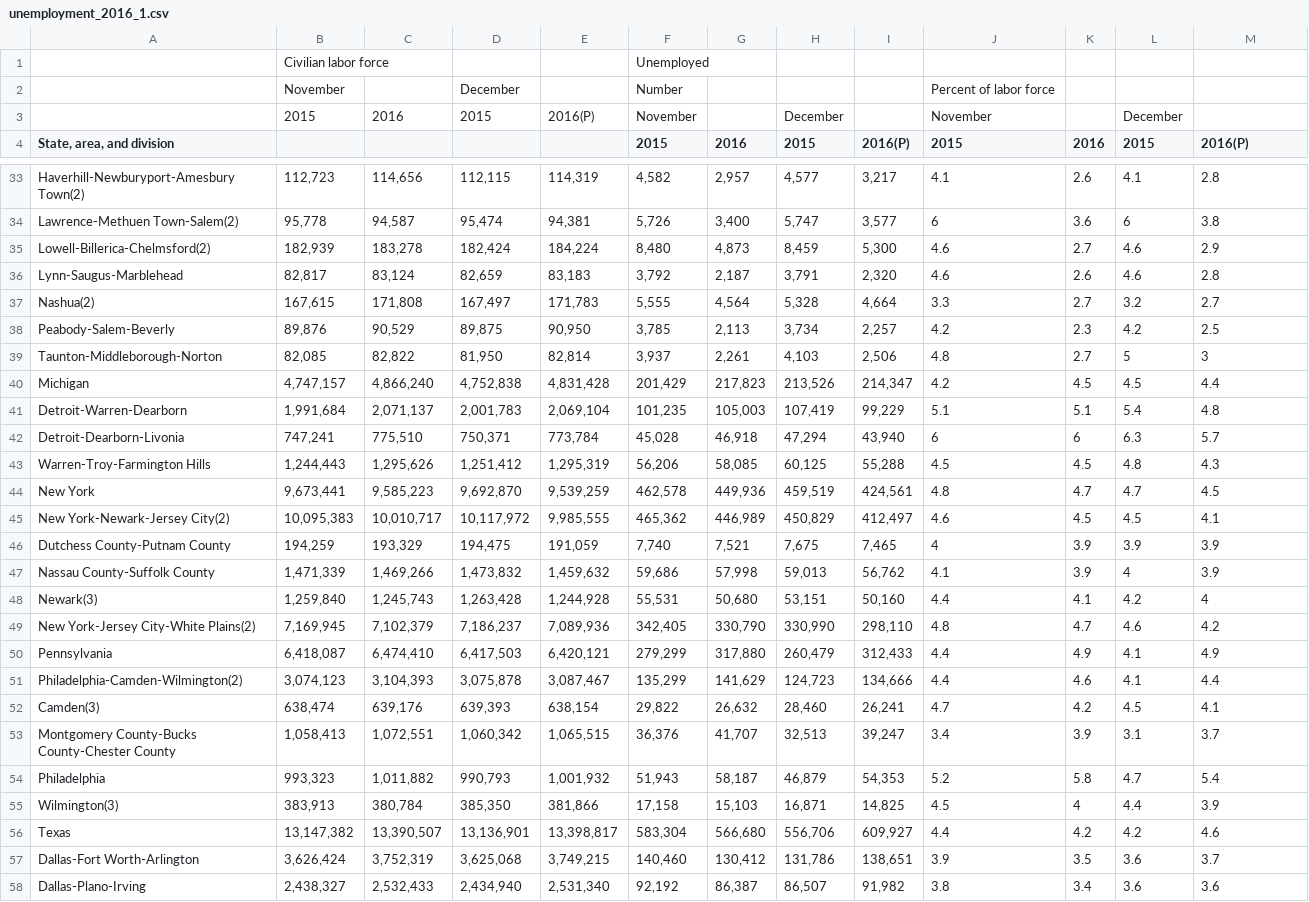
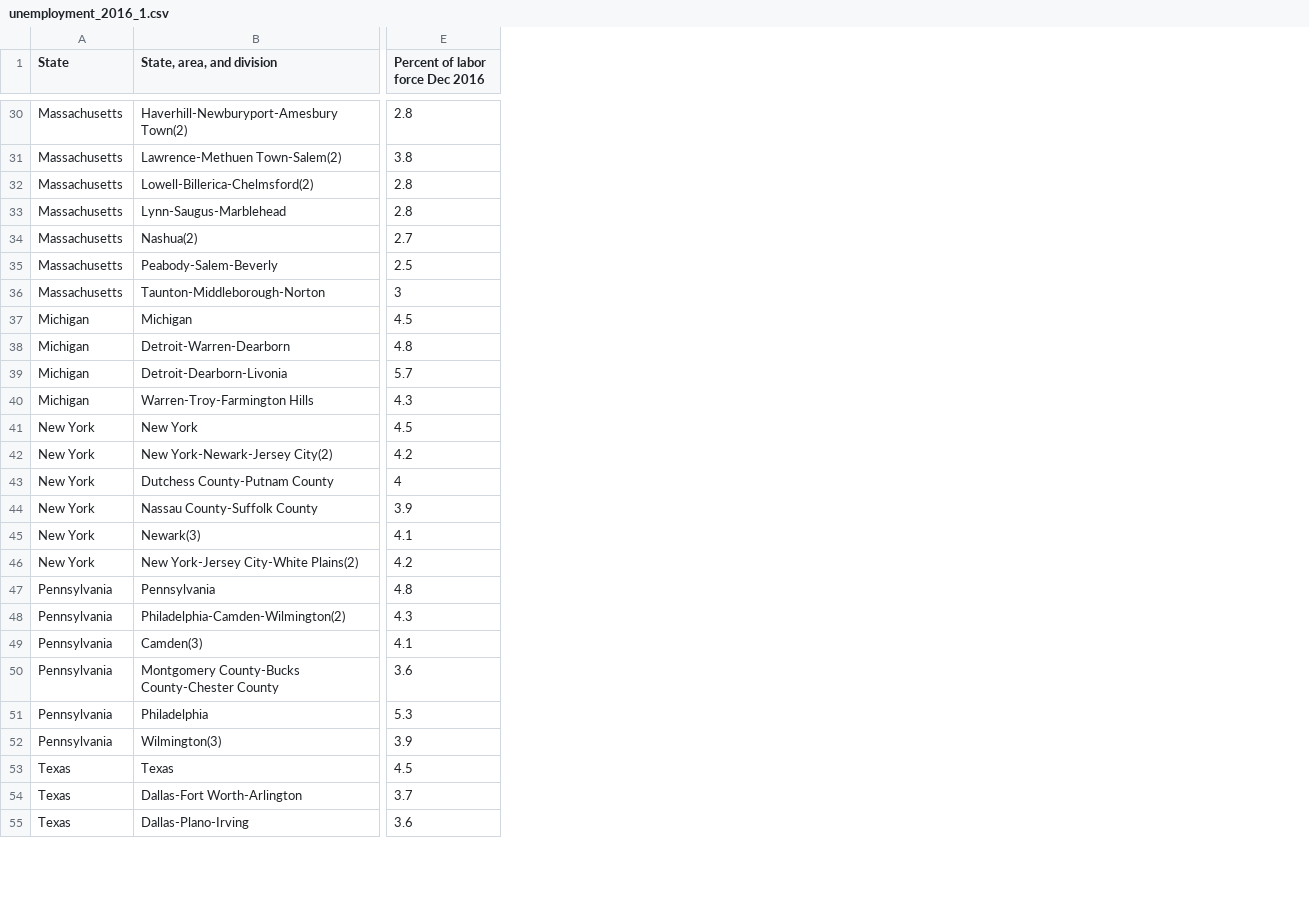
Before and after one commit to swbrummund/Project.01, a CSV file: Data_Collection/LaborData_push/unemployment_2016_1.csv, drawn as a sheet; only a part is shown, gaps mark what is left out; removed rows and columns are numbered as before the commit, all else as after; rows hold the shown columns only; the diff covers the shown part only; the diff names each change by its address in the sheet, - before the commit and + after, or states it on an @@ line.

```diff
--- a/Data_Collection/LaborData_push/unemployment_2016_1.csv
+++ b/Data_Collection/LaborData_push/unemployment_2016_1.csv
+column A (State), rows 30-55: Massachusetts | Massachusetts | Massachusetts | Massachusetts | Massachusetts | Massachusetts | Massachusetts | Michigan | Michigan | Michigan | Michigan | New York | New York | New York | New York | New York | New York | Pennsylvania | Pennsylvania | Pennsylvania | Pennsylvania | Pennsylvania | Pennsylvania | Texas | Texas | Texas
-column B, rows 33-58: 112,723 | 95,778 | 182,939 | 82,817 | 167,615 | 89,876 | 82,085 | 4,747,157 | 1,991,684 | 747,241 | 1,244,443 | 9,673,441 | 10,095,383 | 194,259 | 1,471,339 | 1,259,840 | 7,169,945 | 6,418,087 | 3,074,123 | 638,474 | 1,058,413 | 993,323 | 383,913 | 13,147,382 | 3,626,424 | 2,438,327
-column C, rows 33-58: 114,656 | 94,587 | 183,278 | 83,124 | 171,808 | 90,529 | 82,822 | 4,866,240 | 2,071,137 | 775,510 | 1,295,626 | 9,585,223 | 10,010,717 | 193,329 | 1,469,266 | 1,245,743 | 7,102,379 | 6,474,410 | 3,104,393 | 639,176 | 1,072,551 | 1,011,882 | 380,784 | 13,390,507 | 3,752,319 | 2,532,433
-column D, rows 33-58: 112,115 | 95,474 | 182,424 | 82,659 | 167,497 | 89,875 | 81,950 | 4,752,838 | 2,001,783 | 750,371 | 1,251,412 | 9,692,870 | 10,117,972 | 194,475 | 1,473,832 | 1,263,428 | 7,186,237 | 6,417,503 | 3,075,878 | 639,393 | 1,060,342 | 990,793 | 385,350 | 13,136,901 | 3,625,068 | 2,434,940
-column E, rows 33-58: 114,319 | 94,381 | 184,224 | 83,183 | 171,783 | 90,950 | 82,814 | 4,831,428 | 2,069,104 | 773,784 | 1,295,319 | 9,539,259 | 9,985,555 | 191,059 | 1,459,632 | 1,244,928 | 7,089,936 | 6,420,121 | 3,087,467 | 638,154 | 1,065,515 | 1,001,932 | 381,866 | 13,398,817 | 3,749,215 | 2,531,340
-column F (2015), rows 33-58: 4,582 | 5,726 | 8,480 | 3,792 | 5,555 | 3,785 | 3,937 | 201,429 | 101,235 | 45,028 | 56,206 | 462,578 | 465,362 | 7,740 | 59,686 | 55,531 | 342,405 | 279,299 | 135,299 | 29,822 | 36,376 | 51,943 | 17,158 | 583,304 | 140,460 | 92,192
-column G (2016), rows 33-58: 2,957 | 3,400 | 4,873 | 2,187 | 4,564 | 2,113 | 2,261 | 217,823 | 105,003 | 46,918 | 58,085 | 449,936 | 446,989 | 7,521 | 57,998 | 50,680 | 330,790 | 317,880 | 141,629 | 26,632 | 41,707 | 58,187 | 15,103 | 566,680 | 130,412 | 86,387
-column H (2015), rows 33-58: 4,577 | 5,747 | 8,459 | 3,791 | 5,328 | 3,734 | 4,103 | 213,526 | 107,419 | 47,294 | 60,125 | 459,519 | 450,829 | 7,675 | 59,013 | 53,151 | 330,990 | 260,479 | 124,723 | 28,460 | 32,513 | 46,879 | 16,871 | 556,706 | 131,786 | 86,507
-column I (2016(P)), rows 33-58: 3,217 | 3,577 | 5,300 | 2,320 | 4,664 | 2,257 | 2,506 | 214,347 | 99,229 | 43,940 | 55,288 | 424,561 | 412,497 | 7,465 | 56,762 | 50,160 | 298,110 | 312,433 | 134,666 | 26,241 | 39,247 | 54,353 | 14,825 | 609,927 | 138,651 | 91,982
-column J (2015), rows 33-58: 4.1 | 6 | 4.6 | 4.6 | 3.3 | 4.2 | 4.8 | 4.2 | 5.1 | 6 | 4.5 | 4.8 | 4.6 | 4 | 4.1 | 4.4 | 4.8 | 4.4 | 4.4 | 4.7 | 3.4 | 5.2 | 4.5 | 4.4 | 3.9 | 3.8
-column K (2016), rows 33-58: 2.6 | 3.6 | 2.7 | 2.6 | 2.7 | 2.3 | 2.7 | 4.5 | 5.1 | 6 | 4.5 | 4.7 | 4.5 | 3.9 | 3.9 | 4.1 | 4.7 | 4.9 | 4.6 | 4.2 | 3.9 | 5.8 | 4 | 4.2 | 3.5 | 3.4
-column L (2015), rows 33-58: 4.1 | 6 | 4.6 | 4.6 | 3.2 | 4.2 | 5 | 4.5 | 5.4 | 6.3 | 4.8 | 4.7 | 4.5 | 3.9 | 4 | 4.2 | 4.6 | 4.1 | 4.1 | 4.5 | 3.1 | 4.7 | 4.4 | 4.2 | 3.6 | 3.6
-row 1:  | Civilian labor force |  |  |  | Unemployed
-row 2:  | November |  | December |  | Number |  |  |  | Percent of labor force
-row 3:  | 2015 | 2016 | 2015 | 2016(P) | November |  | December |  | November |  | December
-E1: 2016(P)
+E1: Percent of labor force Dec 2016
-E32 (Percent of labor force Dec 2016): 2.9
+E32 (Percent of labor force Dec 2016): 2.8
-E37 (Percent of labor force Dec 2016): 4.4
+E37 (Percent of labor force Dec 2016): 4.5
-E42 (Percent of labor force Dec 2016): 4.1
+E42 (Percent of labor force Dec 2016): 4.2
-E43 (Percent of labor force Dec 2016): 3.9
+E43 (Percent of labor force Dec 2016): 4
-E45 (Percent of labor force Dec 2016): 4
+E45 (Percent of labor force Dec 2016): 4.1
-E47 (Percent of labor force Dec 2016): 4.9
+E47 (Percent of labor force Dec 2016): 4.8
-E48 (Percent of labor force Dec 2016): 4.4
+E48 (Percent of labor force Dec 2016): 4.3
-E50 (Percent of labor force Dec 2016): 3.7
+E50 (Percent of labor force Dec 2016): 3.6
-E51 (Percent of labor force Dec 2016): 5.4
+E51 (Percent of labor force Dec 2016): 5.3
-E53 (Percent of labor force Dec 2016): 4.6
+E53 (Percent of labor force Dec 2016): 4.5
```
Also changed, not shown: 2 added columns and 7 edited cells elsewhere in this file, 1 other file.
